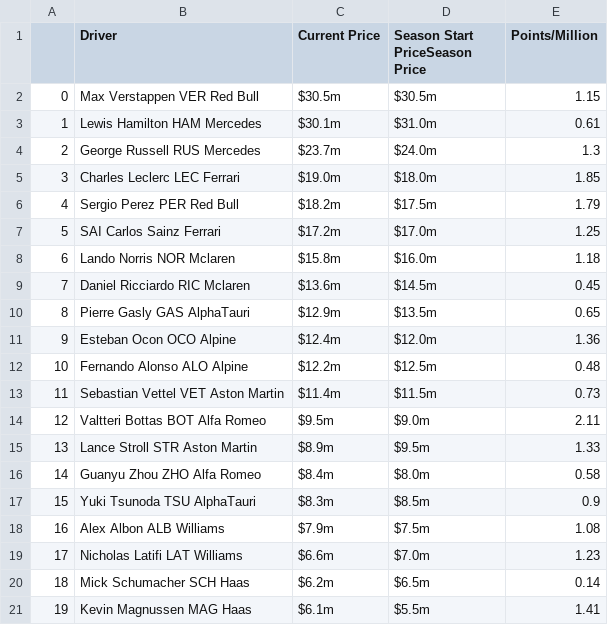
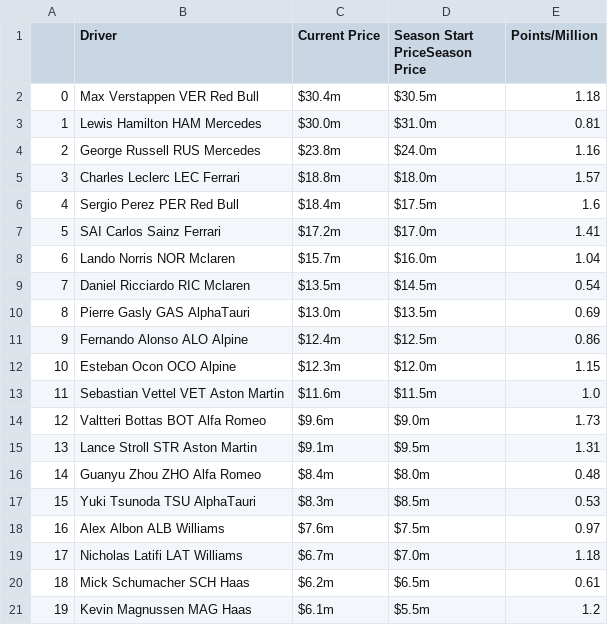
Before and after one commit to leroyJr/f1_data_analysis, a CSV file: src/notebooks/f1_fantasy_track/data/raw/driver_price.csv, drawn as a sheet.

```diff
--- a/src/notebooks/f1_fantasy_track/data/raw/driver_price.csv
+++ b/src/notebooks/f1_fantasy_track/data/raw/driver_price.csv
@@ -1,21 +1,21 @@
 |Driver|Current Price|Season Start PriceSeason Price|Points/Million
-0|Max Verstappen  VER  Red Bull|$30.5m|$30.5m|1.15
-1|Lewis Hamilton  HAM  Mercedes|$30.1m|$31.0m|0.61
-2|George Russell  RUS  Mercedes|$23.7m|$24.0m|1.3
-3|Charles Leclerc  LEC  Ferrari|$19.0m|$18.0m|1.85
-4|Sergio Perez  PER  Red Bull|$18.2m|$17.5m|1.79
-5|SAI  Carlos Sainz  Ferrari|$17.2m|$17.0m|1.25
-6|Lando Norris  NOR  Mclaren|$15.8m|$16.0m|1.18
-7|Daniel Ricciardo  RIC  Mclaren|$13.6m|$14.5m|0.45
-8|Pierre Gasly  GAS  AlphaTauri|$12.9m|$13.5m|0.65
-9|Esteban Ocon  OCO  Alpine|$12.4m|$12.0m|1.36
-10|Fernando Alonso  ALO  Alpine|$12.2m|$12.5m|0.48
-11|Sebastian Vettel  VET  Aston Martin|$11.4m|$11.5m|0.73
-12|Valtteri Bottas  BOT  Alfa Romeo|$9.5m|$9.0m|2.11
-13|Lance Stroll  STR  Aston Martin|$8.9m|$9.5m|1.33
-14|Guanyu Zhou  ZHO  Alfa Romeo|$8.4m|$8.0m|0.58
-15|Yuki Tsunoda  TSU  AlphaTauri|$8.3m|$8.5m|0.9
-16|Alex Albon  ALB  Williams|$7.9m|$7.5m|1.08
-17|Nicholas Latifi  LAT  Williams|$6.6m|$7.0m|1.23
-18|Mick Schumacher  SCH  Haas|$6.2m|$6.5m|0.14
-19|Kevin Magnussen  MAG  Haas|$6.1m|$5.5m|1.41
+0|Max Verstappen  VER  Red Bull|$30.4m|$30.5m|1.18
+1|Lewis Hamilton  HAM  Mercedes|$30.0m|$31.0m|0.81
+2|George Russell  RUS  Mercedes|$23.8m|$24.0m|1.16
+3|Charles Leclerc  LEC  Ferrari|$18.8m|$18.0m|1.57
+4|Sergio Perez  PER  Red Bull|$18.4m|$17.5m|1.6
+5|SAI  Carlos Sainz  Ferrari|$17.2m|$17.0m|1.41
+6|Lando Norris  NOR  Mclaren|$15.7m|$16.0m|1.04
+7|Daniel Ricciardo  RIC  Mclaren|$13.5m|$14.5m|0.54
+8|Pierre Gasly  GAS  AlphaTauri|$13.0m|$13.5m|0.69
+9|Fernando Alonso  ALO  Alpine|$12.4m|$12.5m|0.86
+10|Esteban Ocon  OCO  Alpine|$12.3m|$12.0m|1.15
+11|Sebastian Vettel  VET  Aston Martin|$11.6m|$11.5m|1.0
+12|Valtteri Bottas  BOT  Alfa Romeo|$9.6m|$9.0m|1.73
+13|Lance Stroll  STR  Aston Martin|$9.1m|$9.5m|1.31
+14|Guanyu Zhou  ZHO  Alfa Romeo|$8.4m|$8.0m|0.48
+15|Yuki Tsunoda  TSU  AlphaTauri|$8.3m|$8.5m|0.53
+16|Alex Albon  ALB  Williams|$7.6m|$7.5m|0.97
+17|Nicholas Latifi  LAT  Williams|$6.7m|$7.0m|1.18
+18|Mick Schumacher  SCH  Haas|$6.2m|$6.5m|0.61
+19|Kevin Magnussen  MAG  Haas|$6.1m|$5.5m|1.2
```
Also changed, not shown: src/notebooks/f1_fantasy_track/data/raw/driver_pts.csv, src/notebooks/f1_fantasy_track/data/raw/team_price.csv, 20 other files.
